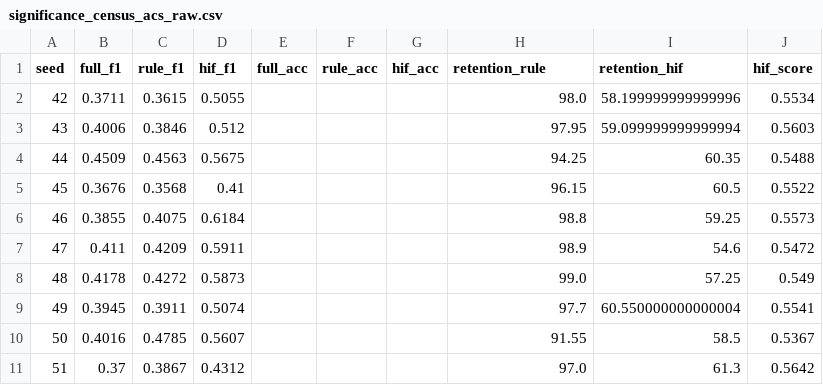
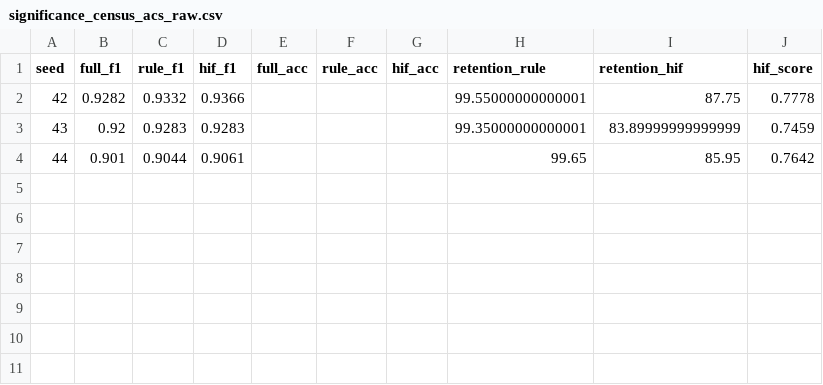
Before and after one commit to ahmed-fouad-lagha/tabular-polygraph, a CSV file: outputs/significance_census_acs_raw.csv, drawn as a sheet.

```diff
--- a/outputs/significance_census_acs_raw.csv
+++ b/outputs/significance_census_acs_raw.csv
@@ -1,11 +1,4 @@
 seed,full_f1,rule_f1,hif_f1,full_acc,rule_acc,hif_acc,retention_rule,retention_hif,hif_score
-42,0.3711,0.3615,0.5055,,,,98.0,58.199999999999996,0.5534
-43,0.4006,0.3846,0.512,,,,97.95,59.099999999999994,0.5603
-44,0.4509,0.4563,0.5675,,,,94.25,60.35,0.5488
-45,0.3676,0.3568,0.41,,,,96.15,60.5,0.5522
-46,0.3855,0.4075,0.6184,,,,98.8,59.25,0.5573
-47,0.411,0.4209,0.5911,,,,98.9,54.6,0.5472
-48,0.4178,0.4272,0.5873,,,,99.0,57.25,0.549
-49,0.3945,0.3911,0.5074,,,,97.7,60.550000000000004,0.5541
-50,0.4016,0.4785,0.5607,,,,91.55,58.5,0.5367
-51,0.37,0.3867,0.4312,,,,97.0,61.3,0.5642
+42,0.9282,0.9332,0.9366,,,,99.55000000000001,87.75,0.7778
+43,0.92,0.9283,0.9283,,,,99.35000000000001,83.89999999999999,0.7459
+44,0.901,0.9044,0.9061,,,,99.65,85.95,0.7642
```
Also changed, not shown: outputs/utility_filtering_census_acs_ctgan.csv, outputs/utility_filtering_census_acs_gaussian.csv, 10 other files.
